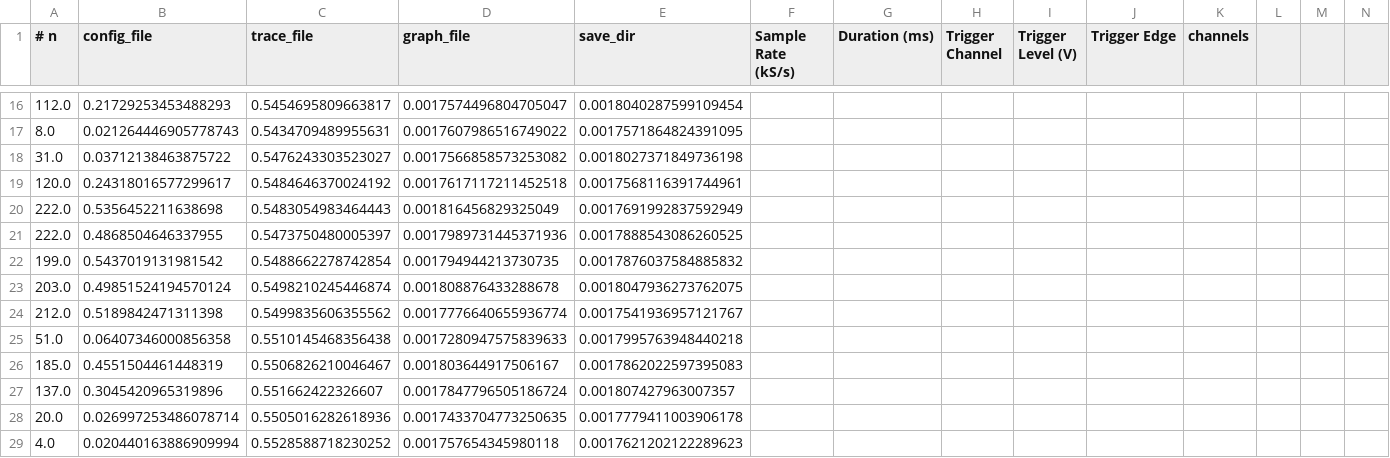
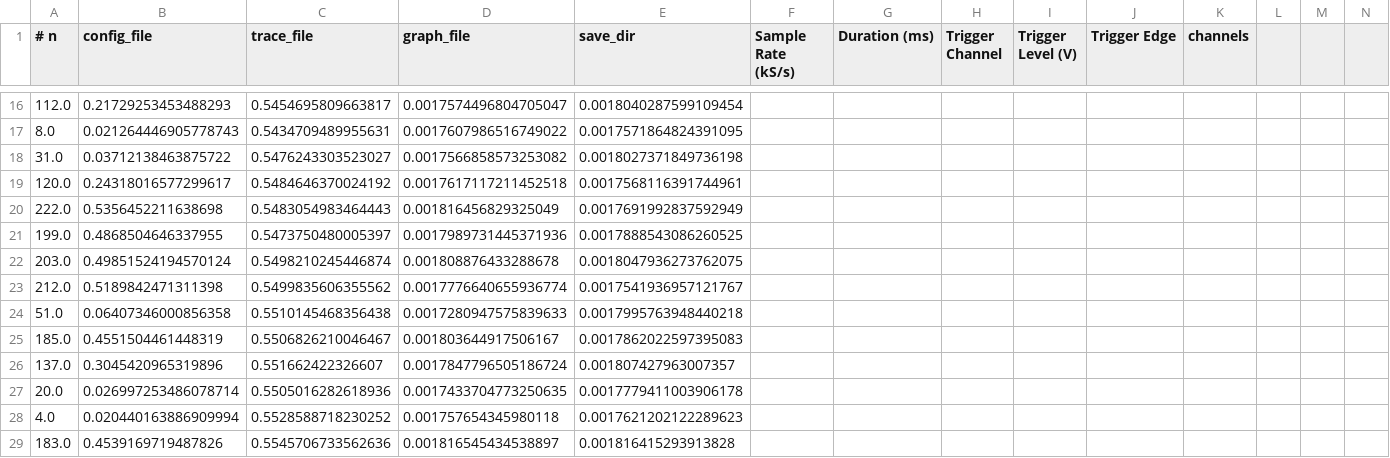
Before and after one commit to ssquantum/PyDex, a CSV file: awg/AWG_power_calibration/132MHz.csv, drawn as a sheet; only a part is shown, gaps mark what is left out; the shorter side is filled out with more unchanged rows; rows hold the shown columns only; the diff names each change by its address in the sheet, - before the commit and + after, or states it on an @@ line.

```diff
--- a/awg/AWG_power_calibration/132MHz.csv
+++ b/awg/AWG_power_calibration/132MHz.csv
-A21 (# n): 222.0
+A21 (# n): 199.0
-row 22: 199.0 | 0.5437019131981542 | 0.5488662278742854 | 0.001794944213730735 | 0.0017876037584885832
```
Also changed, not shown: awg/AWG_power_calibration/217MHz.csv, 49 other files.
